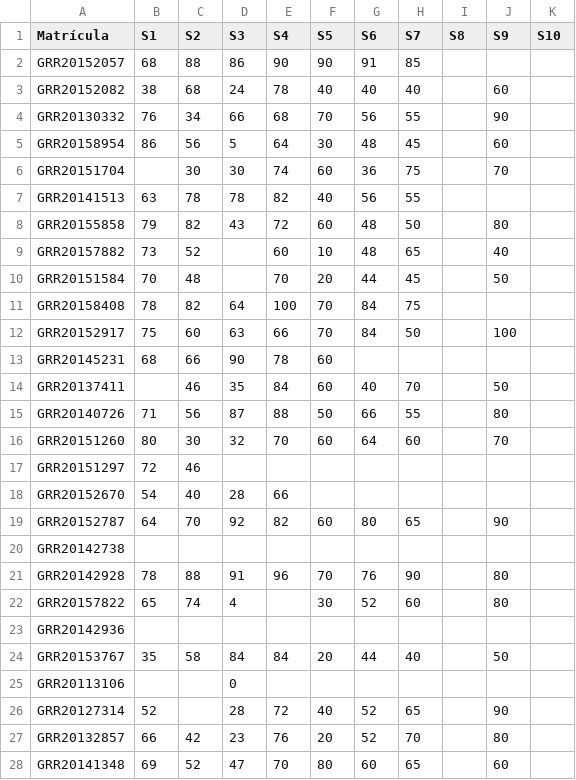
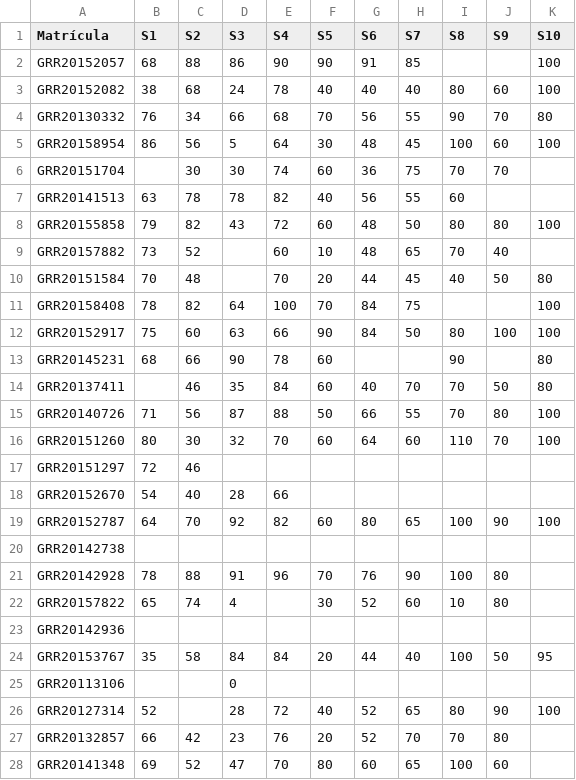
Before and after one commit to ipencnensp/ce001, a CSV file: docs/misc/notas-MB.csv, drawn as a sheet; only a part is shown; the diff covers the shown part only.

Commit message:
update notas mb

```diff
--- a/docs/misc/notas-MB.csv
+++ b/docs/misc/notas-MB.csv
@@ -1,28 +1,28 @@
 Matrícula;S1;S2;S3;S4;S5;S6;S7;S8;S9;S10
-GRR20152057;68;88;86;90;90;91;85;;;
-GRR20152082;38;68;24;78;40;40;40;;60;
-GRR20130332;76;34;66;68;70;56;55;;90;
-GRR20158954;86;56;5;64;30;48;45;;60;
-GRR20151704;;30;30;74;60;36;75;;70;
-GRR20141513;63;78;78;82;40;56;55;;;
-GRR20155858;79;82;43;72;60;48;50;;80;
-GRR20157882;73;52;;60;10;48;65;;40;
-GRR20151584;70;48;;70;20;44;45;;50;
-GRR20158408;78;82;64;100;70;84;75;;;
-GRR20152917;75;60;63;66;70;84;50;;100;
-GRR20145231;68;66;90;78;60;;;;;
-GRR20137411;;46;35;84;60;40;70;;50;
-GRR20140726;71;56;87;88;50;66;55;;80;
-GRR20151260;80;30;32;70;60;64;60;;70;
+GRR20152057;68;88;86;90;90;91;85;;;100
+GRR20152082;38;68;24;78;40;40;40;80;60;100
+GRR20130332;76;34;66;68;70;56;55;90;70;80
+GRR20158954;86;56;5;64;30;48;45;100;60;100
+GRR20151704;;30;30;74;60;36;75;70;70;
+GRR20141513;63;78;78;82;40;56;55;60;;
+GRR20155858;79;82;43;72;60;48;50;80;80;100
+GRR20157882;73;52;;60;10;48;65;70;40;
+GRR20151584;70;48;;70;20;44;45;40;50;80
+GRR20158408;78;82;64;100;70;84;75;;;100
+GRR20152917;75;60;63;66;90;84;50;80;100;100
+GRR20145231;68;66;90;78;60;;;90;;80
+GRR20137411;;46;35;84;60;40;70;70;50;80
+GRR20140726;71;56;87;88;50;66;55;70;80;100
+GRR20151260;80;30;32;70;60;64;60;110;70;100
 GRR20151297;72;46;;;;;;;;
 GRR20152670;54;40;28;66;;;;;;
-GRR20152787;64;70;92;82;60;80;65;;90;
+GRR20152787;64;70;92;82;60;80;65;100;90;100
 GRR20142738;;;;;;;;;;
-GRR20142928;78;88;91;96;70;76;90;;80;
-GRR20157822;65;74;4;;30;52;60;;80;
+GRR20142928;78;88;91;96;70;76;90;100;80;
+GRR20157822;65;74;4;;30;52;60;10;80;
 GRR20142936;;;;;;;;;;
-GRR20153767;35;58;84;84;20;44;40;;50;
+GRR20153767;35;58;84;84;20;44;40;100;50;95
 GRR20113106;;;0;;;;;;;
-GRR20127314;52;;28;72;40;52;65;;90;
-GRR20132857;66;42;23;76;20;52;70;;80;
-GRR20141348;69;52;47;70;80;60;65;;60;
+GRR20127314;52;;28;72;40;52;65;80;90;100
+GRR20132857;66;42;23;76;20;52;70;70;80;
+GRR20141348;69;52;47;70;80;60;65;100;60;
```
Also changed, not shown: 22 edited cells elsewhere in this file, misc/notas-MB.csv, 6 other files.
